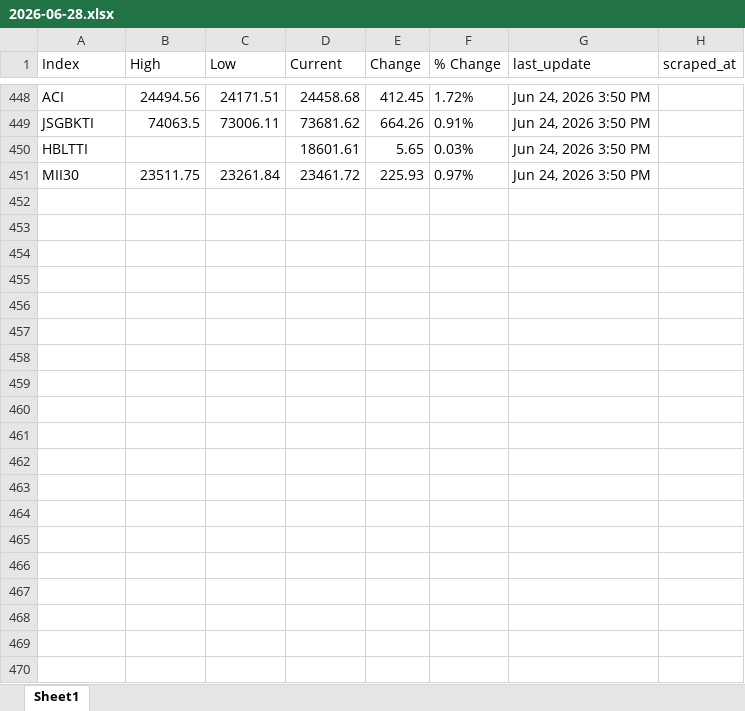
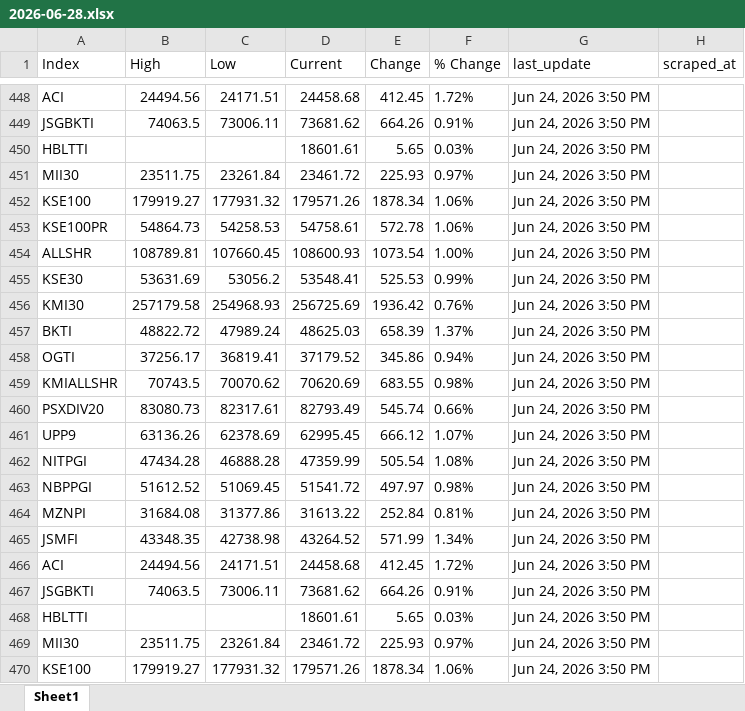
Before and after one commit to research199413-lgtm/varelix-kyrion, an Excel workbook: data/2026/06/2026-06-28.xlsx, sheet Sheet1, drawn as a sheet; only a part is shown, gaps mark what is left out; values as stored, in another font and other column widths than the file's, no borders; the diff covers the shown part only; the diff names each change by its address in the sheet, - before the commit and + after, or states it on an @@ line.

```diff
--- a/data/2026/06/2026-06-28.xlsx (sheet Sheet1)
+++ b/data/2026/06/2026-06-28.xlsx (sheet Sheet1)
+row 452: KSE100 | 179919.27 | 177931.32 | 179571.26 | 1878.34 | 1.06% | Jun 24, 2026 3:50 PM
+row 453: KSE100PR | 54864.73 | 54258.53 | 54758.61 | 572.78 | 1.06% | Jun 24, 2026 3:50 PM
+row 454: ALLSHR | 108789.81 | 107660.45 | 108600.93 | 1073.54 | 1.00% | Jun 24, 2026 3:50 PM
+row 455: KSE30 | 53631.69 | 53056.2 | 53548.41 | 525.53 | 0.99% | Jun 24, 2026 3:50 PM
+row 456: KMI30 | 257179.58 | 254968.93 | 256725.69 | 1936.42 | 0.76% | Jun 24, 2026 3:50 PM
+row 457: BKTI | 48822.72 | 47989.24 | 48625.03 | 658.39 | 1.37% | Jun 24, 2026 3:50 PM
+row 458: OGTI | 37256.17 | 36819.41 | 37179.52 | 345.86 | 0.94% | Jun 24, 2026 3:50 PM
+row 459: KMIALLSHR | 70743.5 | 70070.62 | 70620.69 | 683.55 | 0.98% | Jun 24, 2026 3:50 PM
+row 460: PSXDIV20 | 83080.73 | 82317.61 | 82793.49 | 545.74 | 0.66% | Jun 24, 2026 3:50 PM
+row 461: UPP9 | 63136.26 | 62378.69 | 62995.45 | 666.12 | 1.07% | Jun 24, 2026 3:50 PM
+row 462: NITPGI | 47434.28 | 46888.28 | 47359.99 | 505.54 | 1.08% | Jun 24, 2026 3:50 PM
+row 463: NBPPGI | 51612.52 | 51069.45 | 51541.72 | 497.97 | 0.98% | Jun 24, 2026 3:50 PM
+row 464: MZNPI | 31684.08 | 31377.86 | 31613.22 | 252.84 | 0.81% | Jun 24, 2026 3:50 PM
+row 465: JSMFI | 43348.35 | 42738.98 | 43264.52 | 571.99 | 1.34% | Jun 24, 2026 3:50 PM
+row 466: ACI | 24494.56 | 24171.51 | 24458.68 | 412.45 | 1.72% | Jun 24, 2026 3:50 PM
+row 467: JSGBKTI | 74063.5 | 73006.11 | 73681.62 | 664.26 | 0.91% | Jun 24, 2026 3:50 PM
+row 468: HBLTTI |  |  | 18601.61 | 5.65 | 0.03% | Jun 24, 2026 3:50 PM
+row 469: MII30 | 23511.75 | 23261.84 | 23461.72 | 225.93 | 0.97% | Jun 24, 2026 3:50 PM
+row 470: KSE100 | 179919.27 | 177931.32 | 179571.26 | 1878.34 | 1.06% | Jun 24, 2026 3:50 PM
```
Also changed, not shown: 71 added rows elsewhere in this sheet.
